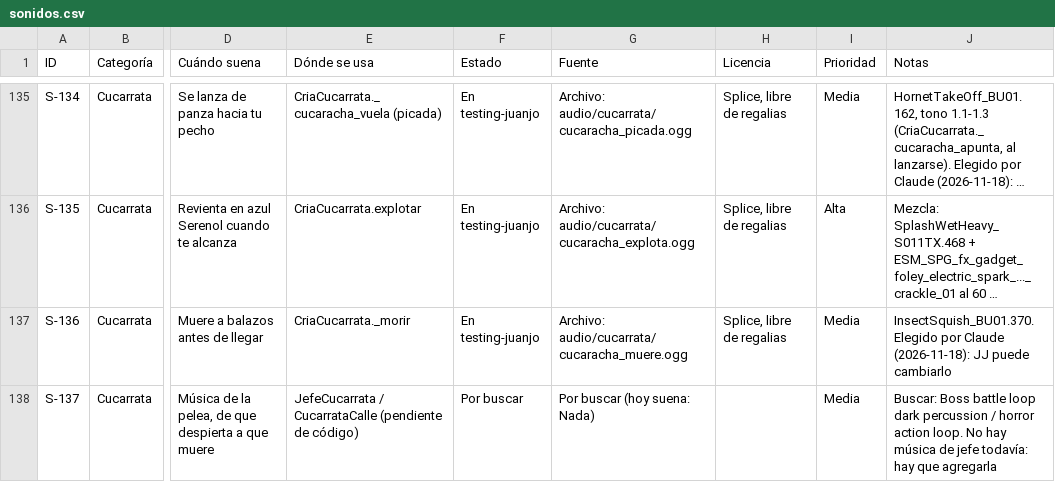
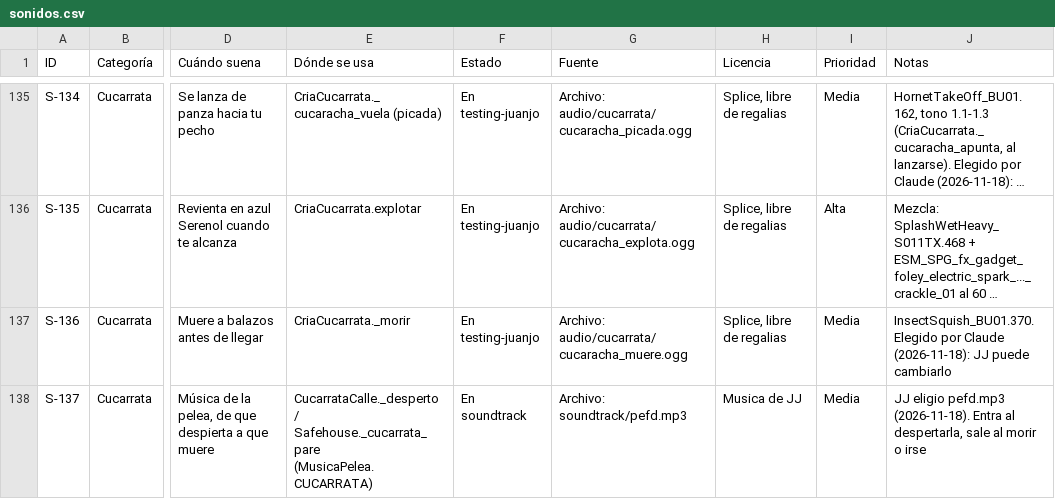
Before and after one commit to Tadeosoto/project-taquito, a CSV file: docs/sonidos.csv, drawn as a sheet; only a part is shown, gaps mark what is left out; long unchanged cells end in …; the diff names each change by its address in the sheet, - before the commit and + after, or states it on an @@ line.

```diff
--- a/docs/sonidos.csv
+++ b/docs/sonidos.csv
-E138 (Dónde se usa): JefeCucarrata / CucarrataCalle (pendiente de código)
+E138 (Dónde se usa): CucarrataCalle._desperto / Safehouse._cucarrata_pare (MusicaPelea.CUCARRATA)
-F138 (Estado): Por buscar
+F138 (Estado): En soundtrack
-G138 (Fuente): Por buscar (hoy suena: Nada)
+G138 (Fuente): Archivo: soundtrack/pefd.mp3
-H138 (Licencia): (empty)
+H138 (Licencia): Musica de JJ
-J138 (Notas): Buscar: Boss battle loop dark percussion / horror action loop. No hay música de jefe todavía: hay que agregarla
+J138 (Notas): JJ eligio pefd.mp3 (2026-11-18). Entra al despertarla, sale al morir o irse
```
Also changed, not shown: 9 other files.
